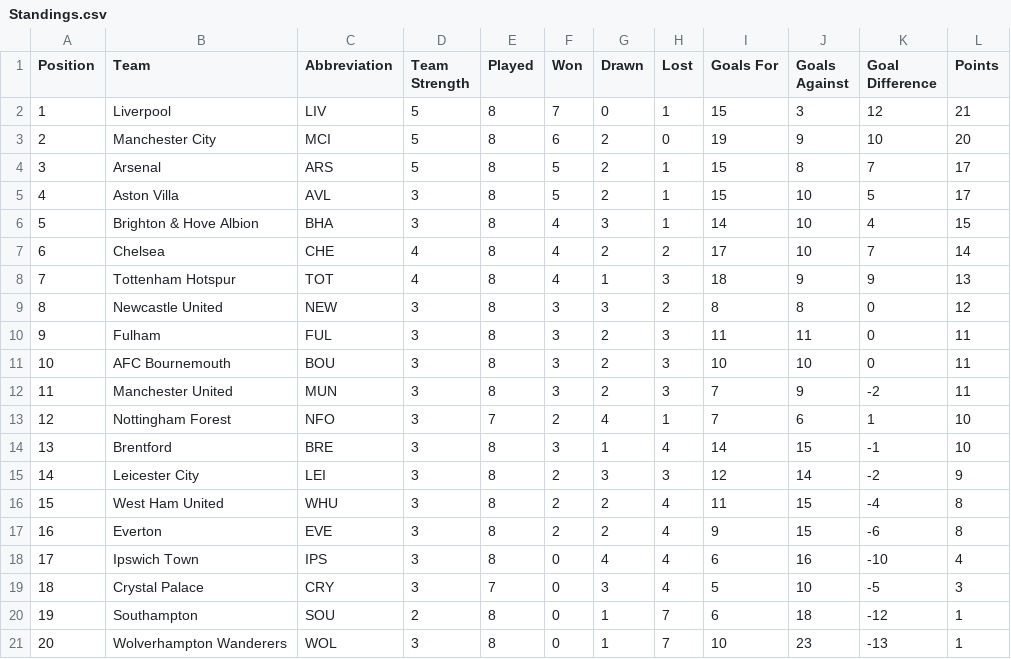
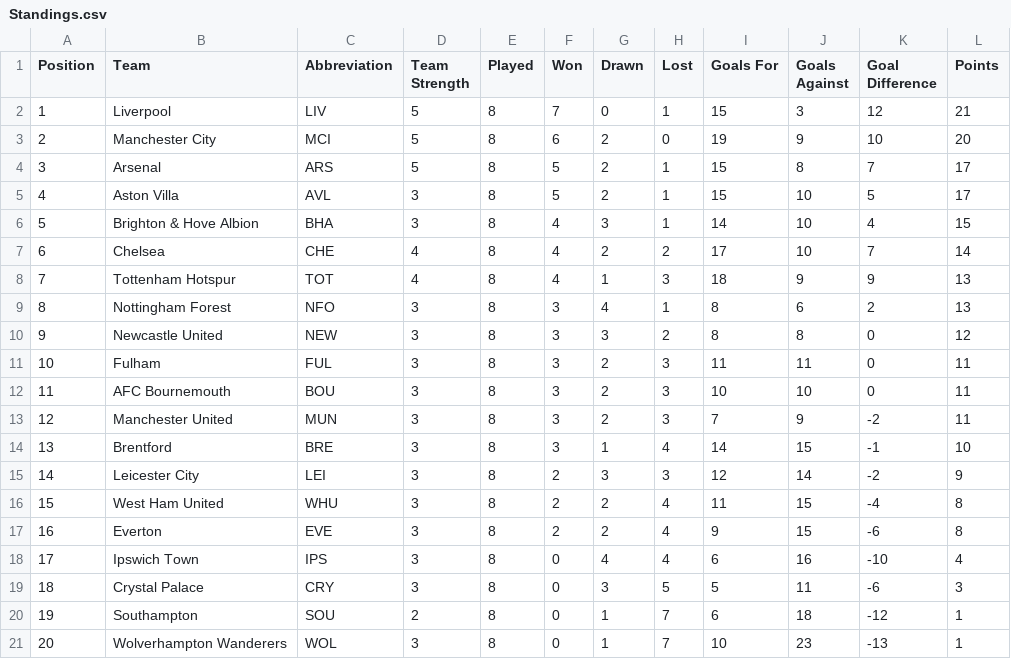
Before and after one commit to ARW4/FPL_Project, a CSV file: Standings.csv, drawn as a sheet; removed rows and columns are numbered as before the commit, all else as after; the diff names each change by its address in the sheet, - before the commit and + after, or states it on an @@ line.

```diff
--- a/Standings.csv
+++ b/Standings.csv
+row 9: 8 | Nottingham Forest | NFO | 3 | 8 | 3 | 4 | 1 | 8 | 6 | 2 | 13
@@ column A (Position) renumbered between rows 10 and 13 @@
-row 13: 12 | Nottingham Forest | NFO | 3 | 7 | 2 | 4 | 1 | 7 | 6 | 1 | 10
-E19 (Played): 7
+E19 (Played): 8
-H19 (Lost): 4
+H19 (Lost): 5
-J19 (Goals Against): 10
+J19 (Goals Against): 11
-K19 (Goal Difference): -5
+K19 (Goal Difference): -6
```
Also changed, not shown: Fixtures.csv, Player_Gameweek_Stats.csv, 1 other file.
